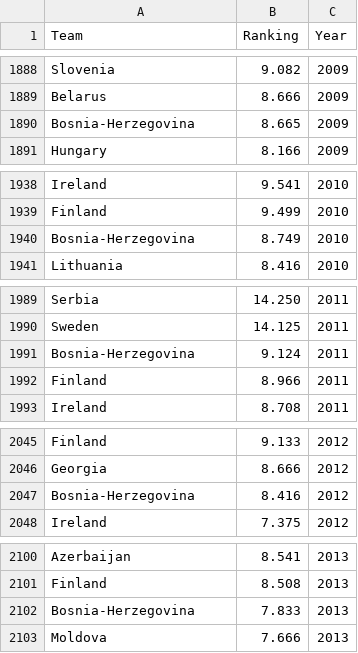
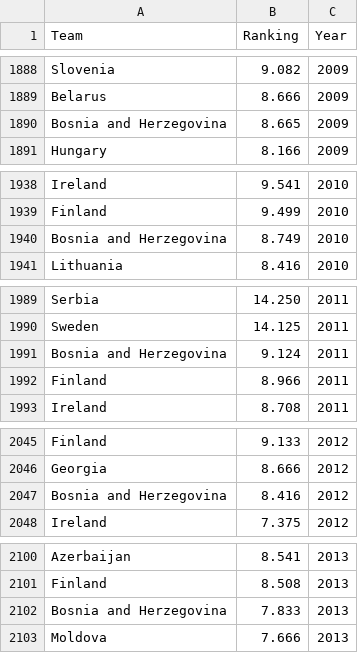
Before and after one commit to AkselK1/FootballPrediction, a CSV file: data/uefa_rankings_1955_2024.csv, drawn as a sheet; only a part is shown, gaps mark what is left out; the diff covers the shown part only.

```diff
--- a/data/uefa_rankings_1955_2024.csv
+++ b/data/uefa_rankings_1955_2024.csv
@@ -1889,3 +1889,3 @@ Slovenia,9.082,2009
 Belarus,8.666,2009
-Bosnia-Herzegovina,8.665,2009
+Bosnia and Herzegovina,8.665,2009
 Hungary,8.166,2009
@@ -1939,3 +1939,3 @@ Ireland,9.541,2010
 Finland,9.499,2010
-Bosnia-Herzegovina,8.749,2010
+Bosnia and Herzegovina,8.749,2010
 Lithuania,8.416,2010
@@ -1990,3 +1990,3 @@ Serbia,14.250,2011
 Sweden,14.125,2011
-Bosnia-Herzegovina,9.124,2011
+Bosnia and Herzegovina,9.124,2011
 Finland,8.966,2011
@@ -2046,3 +2046,3 @@ Finland,9.133,2012
 Georgia,8.666,2012
-Bosnia-Herzegovina,8.416,2012
+Bosnia and Herzegovina,8.416,2012
 Ireland,7.375,2012
@@ -2101,3 +2101,3 @@ Azerbaijan,8.541,2013
 Finland,8.508,2013
-Bosnia-Herzegovina,7.833,2013
+Bosnia and Herzegovina,7.833,2013
 Moldova,7.666,2013
```
Also changed, not shown: 21 edited cells elsewhere in this file, 1 other file.
